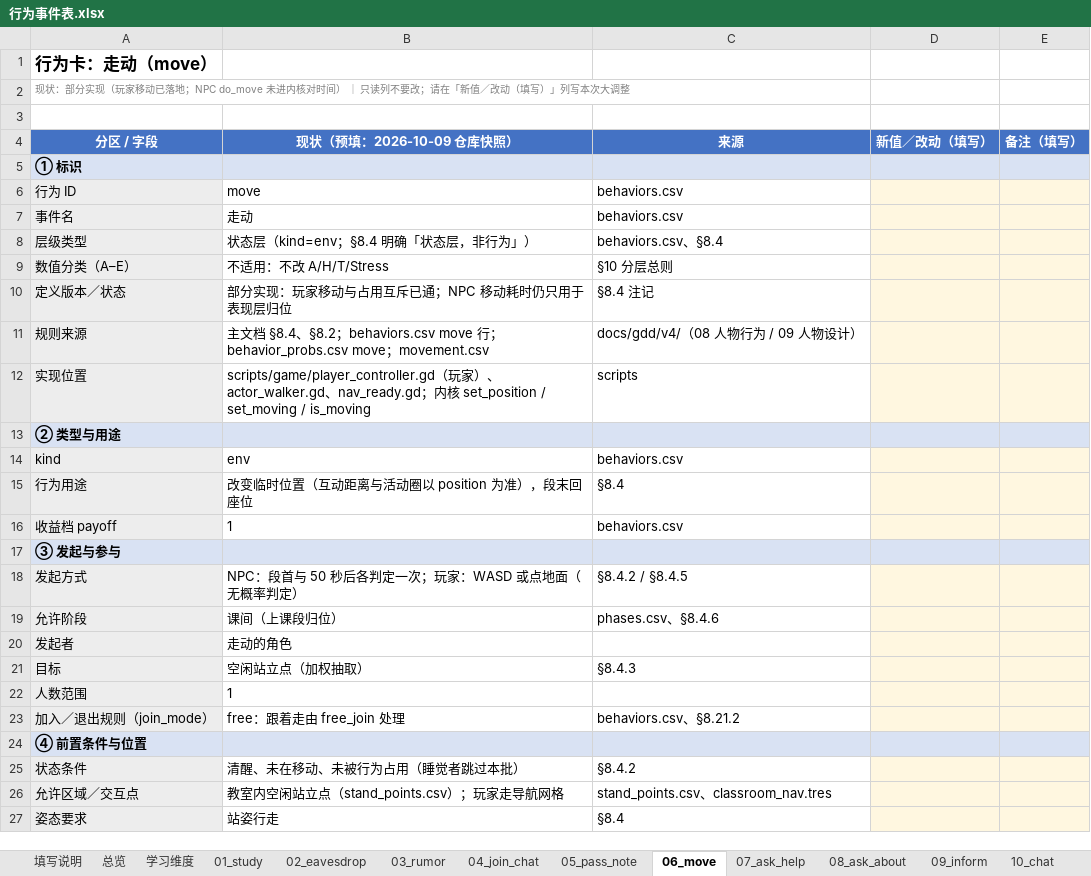
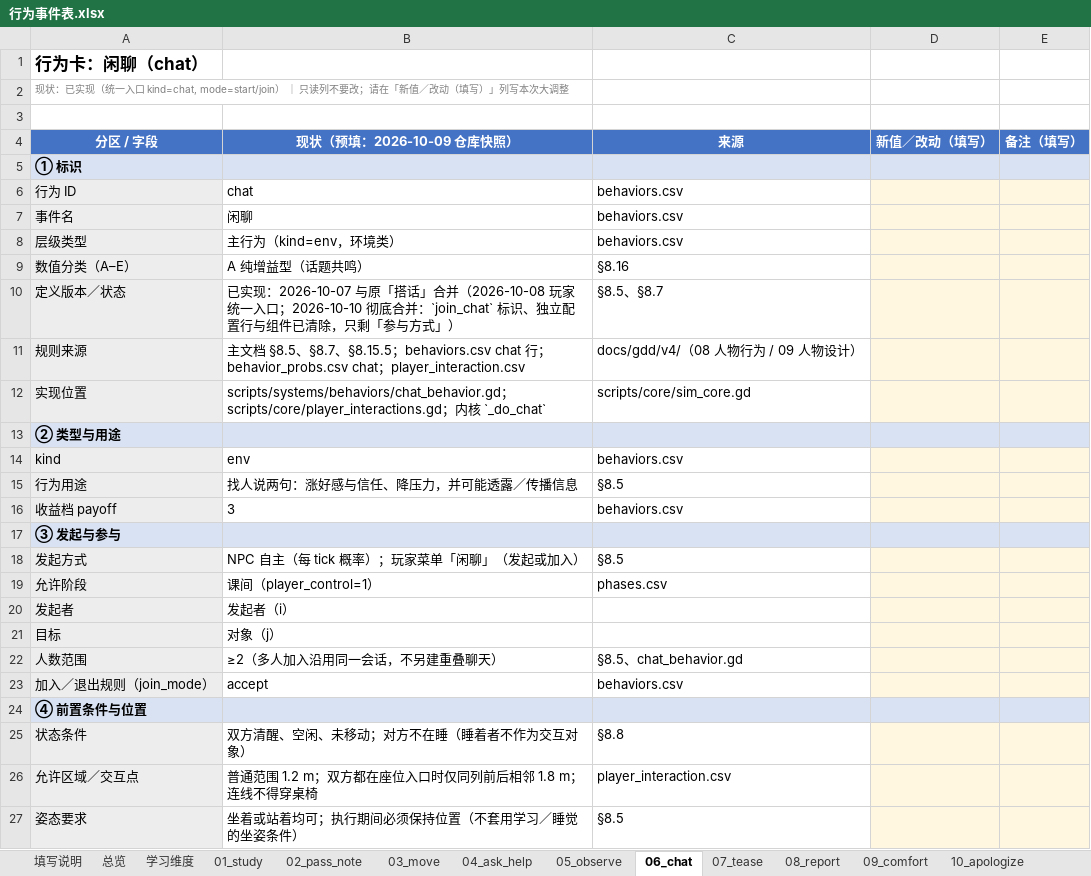
Before and after one commit to jx321720396/Ten-minutes-after-class, an Excel workbook: docs/design/行为事件表.xlsx, sheet 06_chat, drawn as a sheet; only a part is shown; values as stored, in another font and other column widths than the file's, no borders; the diff covers the shown part only; the diff names each change by its address in the sheet, - before the commit and + after, or states it on an @@ line.

Commit message:
docs: 策划案分册 / 术语 / 事件表随「加入闲聊合并」同步
- **策划案**：`docs/gdd/v4/` 多分册（02/03/04/06/08/09/10/13/14/15/17/18/20/21）的行为清单与旧词
  统一为「加入闲聊」；§8.5 裁决注记、§8.7「已彻底合并」、§8.21 标题同步
- **事件表**：`docs/design/行为事件表.xlsx` 里「搭话／加入闲聊」独立分表**并入 `06_chat` 一张卡**
  （加入的软门槛、判定式、人数与结算次数、占用与结束点、被拒分支、耗时与提示成为该卡字段），
  sheet 数 30 → 29；`tools/事件总表_代码实装.xlsx` 的行为行与阈值前缀同步为 `chat.join_*`
- **其它文档**：`docs/design/` 各篇、`docs/art/UI图清单.md`、`docs/art/UI绘制审阅说明.md`、
  `docs/audio/音效清单.md`、`docs/production/`（路线图 / 里程碑 / 比赛提交清单 / 团队分工任务单）、
  `docs/localization/百科全书文案.md`、`data/localization/encyclopedia.json`；
  术语表顺手删掉重复的纸条行
- `CHANGELOG.md` 记录本批；`tools/character_archetype_report.py`、`tools/emergent_archetypes.py`、
  `tests/emergence/` 的术语同步

```diff
--- a/docs/design/行为事件表.xlsx (sheet 06_chat)
+++ b/docs/design/行为事件表.xlsx (sheet 06_chat)
-sheet tab: 02_eavesdrop
+sheet tab: 02_pass_note
-sheet tab: 03_rumor
+sheet tab: 03_move
-sheet tab: 04_join_chat
+sheet tab: 04_ask_help
-sheet tab: 05_pass_note
+sheet tab: 05_observe
-sheet tab: 06_move
+sheet tab: 06_chat
-sheet tab: 07_ask_help
+sheet tab: 07_tease
-sheet tab: 08_ask_about
+sheet tab: 08_report
-sheet tab: 09_inform
+sheet tab: 09_comfort
-sheet tab: 10_chat
+sheet tab: 10_apologize
-A1 (分区 / 字段): 行为卡：走动（move）
+A1 (分区 / 字段): 行为卡：闲聊（chat）
-A2 (分区 / 字段): 现状：部分实现（玩家移动已落地；NPC do_move 未进内核对时间） ｜…
+A2 (分区 / 字段): 现状：已实现（统一入口 kind=chat, mode=start/join） ｜…
-B6 (现状（预填：2026-10-09 仓库快照）): move
+B6 (现状（预填：2026-10-09 仓库快照）): chat
-B7 (现状（预填：2026-10-09 仓库快照）): 走动
+B7 (现状（预填：2026-10-09 仓库快照）): 闲聊
-B8 (现状（预填：2026-10-09 仓库快照）): 状态层（kind=env；§8.4 明确「状态层，非行为」）
+B8 (现状（预填：2026-10-09 仓库快照）): 主行为（kind=env，环境类）
-C8 (来源): behaviors.csv、§8.4
+C8 (来源): behaviors.csv
-B9 (现状（预填：2026-10-09 仓库快照）): 不适用：不改 A/H/T/Stress
+B9 (现状（预填：2026-10-09 仓库快照）): A 纯增益型（话题共鸣）
-C9 (来源): §10 分层总则
+C9 (来源): §8.16
-B10 (现状（预填：2026-10-09 仓库快照）): 部分实现：玩家移动与占用互斥已通；NPC 移动耗时仍只用于表现层归位
+B10 (现状（预填：2026-10-09 仓库快照）): 已实现：2026-10-07 与原「搭话」合并（2026-10-08 玩家统一入口；2026-10-10 彻底合并：`join_chat` 标识、独立配置行与组件已清除，只剩「参与方式」）
-C10 (来源): §8.4 注记
+C10 (来源): §8.5、§8.7
-B11 (现状（预填：2026-10-09 仓库快照）): …档 §8.4、§8.2；behaviors.csv move 行；behavior_probs.csv move；movement.csv
+B11 (现状（预填：2026-10-09 仓库快照）): …档 §8.5、§8.7、§8.15.5；behaviors.csv chat 行；behavior_probs.csv chat；player_interaction.csv
-B12 (现状（预填：2026-10-09 仓库快照）): scripts/game/player_controller.gd（玩家）、actor_walker.gd、nav_ready.gd；内核 set_position / set_moving / is_moving
+B12 (现状（预填：2026-10-09 仓库快照）): scripts/systems/behaviors/chat_behavior.gd；scripts/core/player_interactions.gd；内核 `_do_chat`
-C12 (来源): scripts
+C12 (来源): scripts/core/sim_core.gd
-B15 (现状（预填：2026-10-09 仓库快照）): 改变临时位置（互动距离与活动圈以 position 为准），段末回座位
+B15 (现状（预填：2026-10-09 仓库快照）): 找人说两句：涨好感与信任、降压力，并可能透露／传播信息
-C15 (来源): §8.4
+C15 (来源): §8.5
-B16 (现状（预填：2026-10-09 仓库快照）): 1
+B16 (现状（预填：2026-10-09 仓库快照）): 3
-B18 (现状（预填：2026-10-09 仓库快照）): NPC：段首与 50 秒后各判定一次；玩家：WASD 或点地面（无概率判定）
+B18 (现状（预填：2026-10-09 仓库快照）): NPC 自主（每 tick 概率）；玩家菜单「闲聊」（发起或加入）
-C18 (来源): §8.4.2 / §8.4.5
+C18 (来源): §8.5
-B19 (现状（预填：2026-10-09 仓库快照）): 课间（上课段归位）
+B19 (现状（预填：2026-10-09 仓库快照）): 课间（player_control=1）
-C19 (来源): phases.csv、§8.4.6
+C19 (来源): phases.csv
-B20 (现状（预填：2026-10-09 仓库快照）): 走动的角色
+B20 (现状（预填：2026-10-09 仓库快照）): 发起者（i）
-B21 (现状（预填：2026-10-09 仓库快照）): 空闲站立点（加权抽取）
+B21 (现状（预填：2026-10-09 仓库快照）): 对象（j）
-C21 (来源): §8.4.3
+C21 (来源): (empty)
-B22 (现状（预填：2026-10-09 仓库快照）): 1
+B22 (现状（预填：2026-10-09 仓库快照）): ≥2（多人加入沿用同一会话，不另建重叠聊天）
-C22 (来源): (empty)
+C22 (来源): §8.5、chat_behavior.gd
-B23 (现状（预填：2026-10-09 仓库快照）): free：跟着走由 free_join 处理
+B23 (现状（预填：2026-10-09 仓库快照）): accept
-C23 (来源): behaviors.csv、§8.21.2
+C23 (来源): behaviors.csv
-B25 (现状（预填：2026-10-09 仓库快照）): 清醒、未在移动、未被行为占用（睡觉者跳过本批）
+B25 (现状（预填：2026-10-09 仓库快照）): 双方清醒、空闲、未移动；对方不在睡（睡着者不作为交互对象）
-C25 (来源): §8.4.2
+C25 (来源): §8.8
-B26 (现状（预填：2026-10-09 仓库快照）): 教室内空闲站立点（stand_points.csv）；玩家走导航网格
+B26 (现状（预填：2026-10-09 仓库快照）): 普通范围 1.2 m；双方都在座位入口时仅同列前后相邻 1.8 m；连线不得穿桌椅
-C26 (来源): stand_points.csv、classroom_nav.tres
+C26 (来源): player_interaction.csv
-B27 (现状（预填：2026-10-09 仓库快照）): 站姿行走
+B27 (现状（预填：2026-10-09 仓库快照）): 坐着或站着均可；执行期间必须保持位置（不套用学习／睡觉的坐姿条件）
-C27 (来源): §8.4
+C27 (来源): §8.5
```
Also changed, not shown: 92 edited cells elsewhere in this sheet, sheet 01_study, sheet 05_observe, sheet 15_teacher_patrol, sheet 02_pass_note, sheet 19_leave_class, sheet 总览, 20 more sheets, other sheet tabs, tools/事件总表_代码实装.xlsx, 37 other files.
